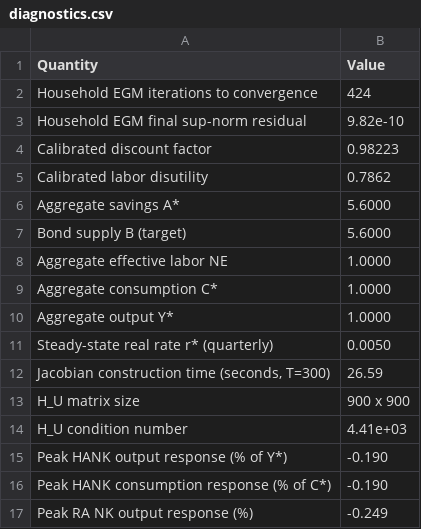
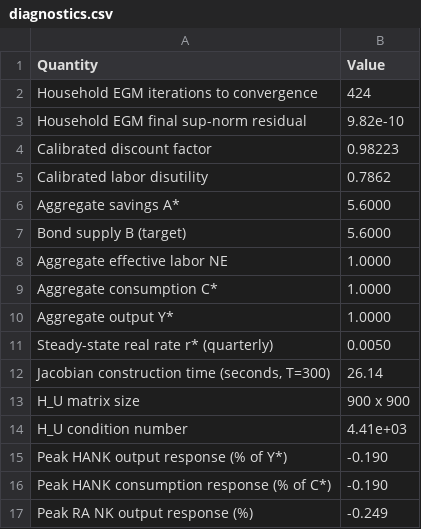
Before and after one commit to rawatpranjal/after-quant-econ, a CSV file: heterogeneous-agents/sequence-space-jacobian-hank/tables/diagnostics.csv, drawn as a sheet.

```diff
--- a/heterogeneous-agents/sequence-space-jacobian-hank/tables/diagnostics.csv
+++ b/heterogeneous-agents/sequence-space-jacobian-hank/tables/diagnostics.csv
@@ -11,3 +11,3 @@ Aggregate output Y*,1.0000
 Steady-state real rate r* (quarterly),0.0050
-"Jacobian construction time (seconds, T=300)",26.59
+"Jacobian construction time (seconds, T=300)",26.14
 H_U matrix size,900 x 900
```
Also changed, not shown: 2 other files.
